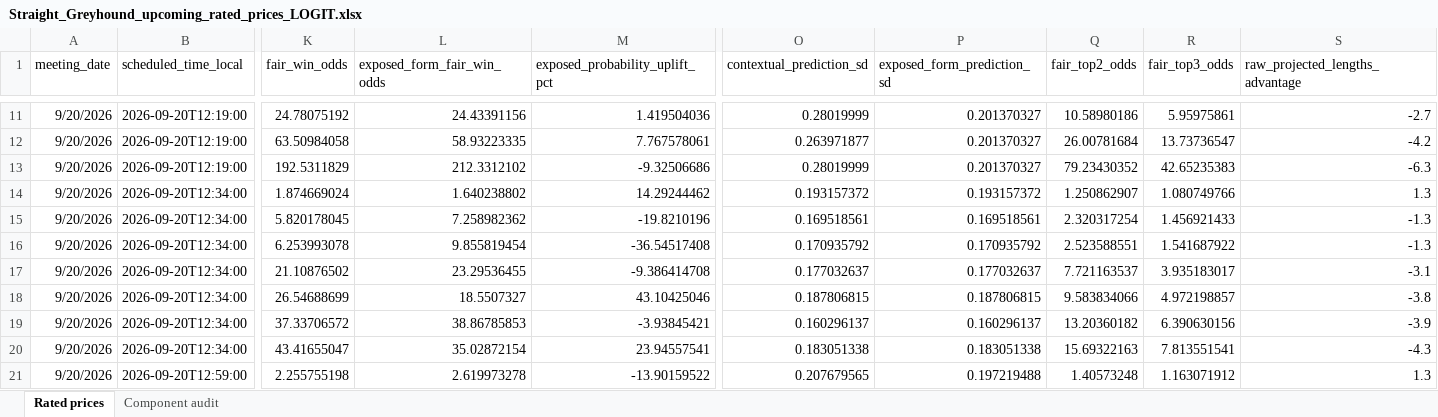
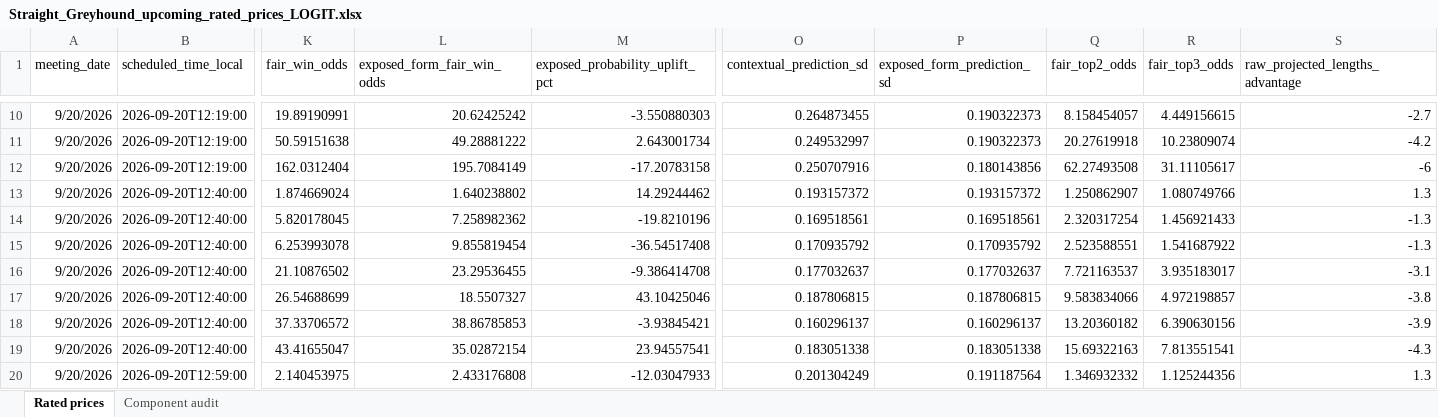
Before and after one commit to cgrocott89/ModelOutput, an Excel workbook: files/Straight_Greyhound_upcoming_rated_prices_LOGIT.xlsx, sheet Rated prices, drawn as a sheet; only a part is shown, gaps mark what is left out; values as stored, in another font and other column widths than the file's, no borders; addresses are those after the commit; the diff covers the shown part only; the diff names each change by its address in the sheet, - before the commit and + after, or states it on an @@ line.

```diff
--- a/files/Straight_Greyhound_upcoming_rated_prices_LOGIT.xlsx (sheet Rated prices)
+++ b/files/Straight_Greyhound_upcoming_rated_prices_LOGIT.xlsx (sheet Rated prices)
-K10 (fair_win_odds): 24.78075192
+K10 (fair_win_odds): 19.89190991
-L10 (exposed_form_fair_win_odds): 24.43391156
+L10 (exposed_form_fair_win_odds): 20.62425242
-M10 (exposed_probability_uplift_pct): 1.419504036
+M10 (exposed_probability_uplift_pct): -3.550880303
-O10 (contextual_prediction_sd): 0.28019999
+O10 (contextual_prediction_sd): 0.264873455
-P10:P11 (exposed_form_prediction_sd): 0.201370327
+P10:P11 (exposed_form_prediction_sd): 0.190322373
-Q10 (fair_top2_odds): 10.58980186
+Q10 (fair_top2_odds): 8.158454057
-R10 (fair_top3_odds): 5.95975861
+R10 (fair_top3_odds): 4.449156615
-K11 (fair_win_odds): 63.50984058
+K11 (fair_win_odds): 50.59151638
-L11 (exposed_form_fair_win_odds): 58.93223335
+L11 (exposed_form_fair_win_odds): 49.28881222
-M11 (exposed_probability_uplift_pct): 7.767578061
+M11 (exposed_probability_uplift_pct): 2.643001734
-O11 (contextual_prediction_sd): 0.263971877
+O11 (contextual_prediction_sd): 0.249532997
-Q11 (fair_top2_odds): 26.00781684
+Q11 (fair_top2_odds): 20.27619918
-R11 (fair_top3_odds): 13.73736547
+R11 (fair_top3_odds): 10.23809074
-K12 (fair_win_odds): 192.5311829
+K12 (fair_win_odds): 162.0312404
-L12 (exposed_form_fair_win_odds): 212.3312102
+L12 (exposed_form_fair_win_odds): 195.7084149
-M12 (exposed_probability_uplift_pct): -9.32506686
+M12 (exposed_probability_uplift_pct): -17.20783158
-O12 (contextual_prediction_sd): 0.28019999
+O12 (contextual_prediction_sd): 0.250707916
-P12 (exposed_form_prediction_sd): 0.201370327
+P12 (exposed_form_prediction_sd): 0.180143856
-Q12 (fair_top2_odds): 79.23430352
+Q12 (fair_top2_odds): 62.27493508
-R12 (fair_top3_odds): 42.65235383
+R12 (fair_top3_odds): 31.11105617
-S12 (raw_projected_lengths_advantage): -6.3
+S12 (raw_projected_lengths_advantage): -6
-B13:B19 (scheduled_time_local): 2026-09-20T12:34:00
+B13:B19 (scheduled_time_local): 2026-09-20T12:40:00
-K20 (fair_win_odds): 2.255755198
+K20 (fair_win_odds): 2.140453975
-L20 (exposed_form_fair_win_odds): 2.619973278
+L20 (exposed_form_fair_win_odds): 2.433176808
-M20 (exposed_probability_uplift_pct): -13.90159522
+M20 (exposed_probability_uplift_pct): -12.03047933
-O20 (contextual_prediction_sd): 0.207679565
+O20 (contextual_prediction_sd): 0.201304249
-P20 (exposed_form_prediction_sd): 0.197219488
+P20 (exposed_form_prediction_sd): 0.191187564
-Q20 (fair_top2_odds): 1.40573248
+Q20 (fair_top2_odds): 1.346932332
-R20 (fair_top3_odds): 1.163071912
+R20 (fair_top3_odds): 1.125244356
```
Also changed, not shown: 2 removed rows and 99 edited cells elsewhere in this sheet, files/AFLW_upcoming_projections.xlsx, files/AFL_futures_sim.xlsx, 9 other files.
